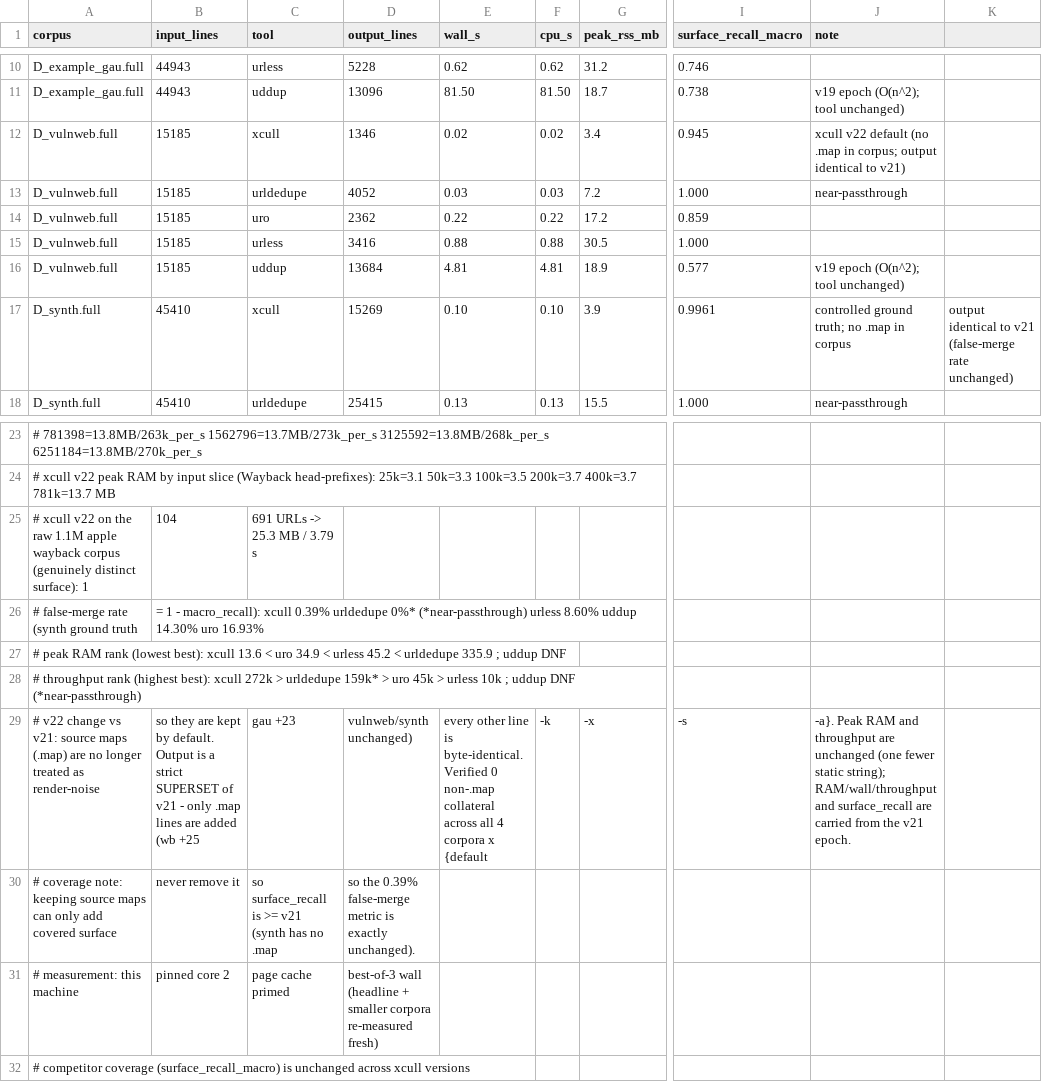
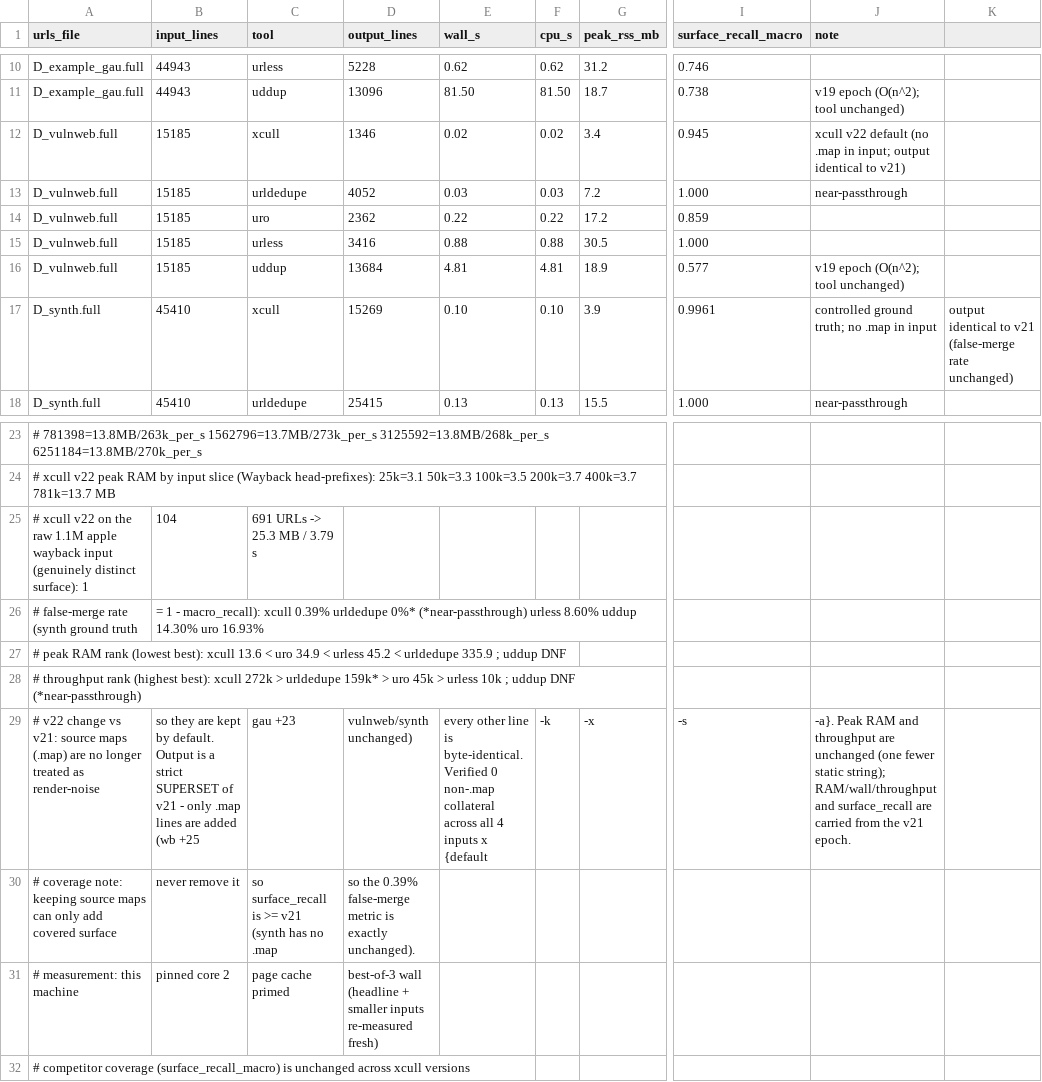
Before and after one commit to ayodyadsr/udud-benchmark, a CSV file: raw/archive/v22_results.csv, drawn as a sheet; only a part is shown, gaps mark what is left out; the diff names each change by its address in the sheet, - before the commit and + after, or states it on an @@ line.

```diff
--- a/raw/archive/v22_results.csv
+++ b/raw/archive/v22_results.csv
-A1: corpus
+A1: urls_file
-J12 (note): ….map in corpus; output identical…
+J12 (note): ….map in input; output identical…
-J17 (note): controlled ground truth; no .map in corpus
+J17 (note): controlled ground truth; no .map in input
-A25 (urls_file): …apple wayback corpus (genuinely distinct…
+A25 (urls_file): …apple wayback input (genuinely distinct…
-E29 (wall_s): …all 4 corpora x {default
+E29 (wall_s): …all 4 inputs x {default
-D31 (output_lines): …+ smaller corpora re-measured fresh)
+D31 (output_lines): …+ smaller inputs re-measured fresh)
```
Also changed, not shown: raw/archive/v19_results.csv, raw/archive/v20_results.csv, 14 other files.
